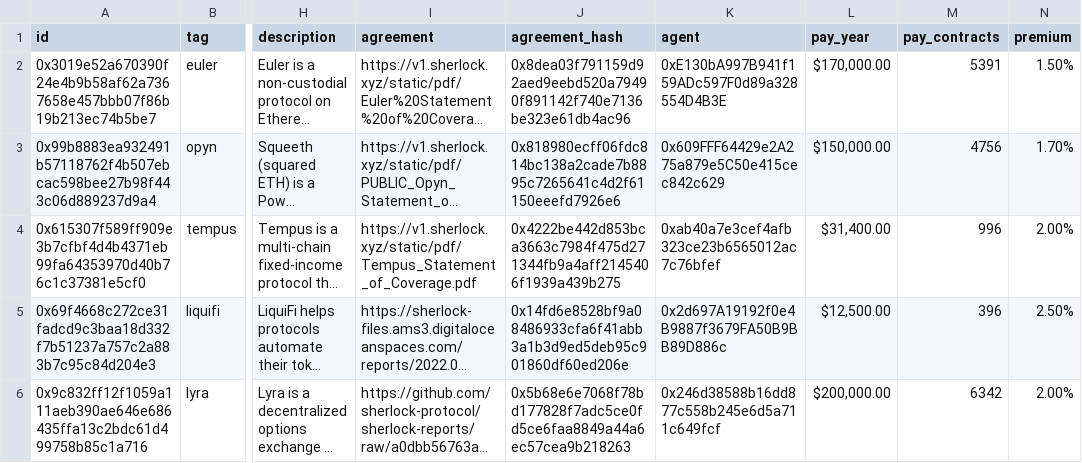
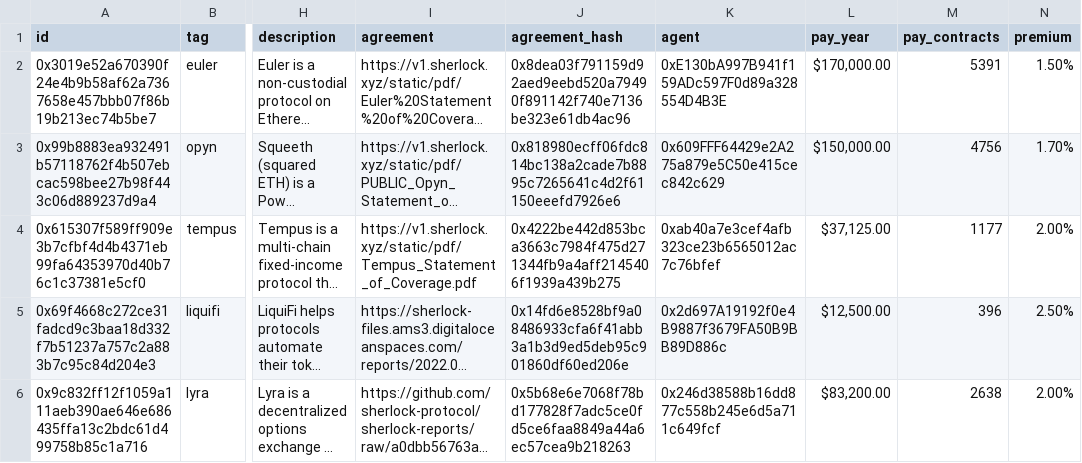
Before and after one commit to sherlock-protocol/sherlock-v2-indexer, a CSV file: meta/protocols.csv, drawn as a sheet; only a part is shown, gaps mark what is left out; long unchanged cells end in …; the diff names each change by its address in the sheet, - before the commit and + after, or states it on an @@ line.

```diff
--- a/meta/protocols.csv
+++ b/meta/protocols.csv
-L4 (pay_year): $31,400.00
+L4 (pay_year): $37,125.00
-M4 (pay_contracts): 996
+M4 (pay_contracts): 1177
-L6 (pay_year): $200,000.00
+L6 (pay_year): $83,200.00
-M6 (pay_contracts): 6342
+M6 (pay_contracts): 2638
```
Also changed, not shown: meta/tvl_history.csv, 1 other file.
